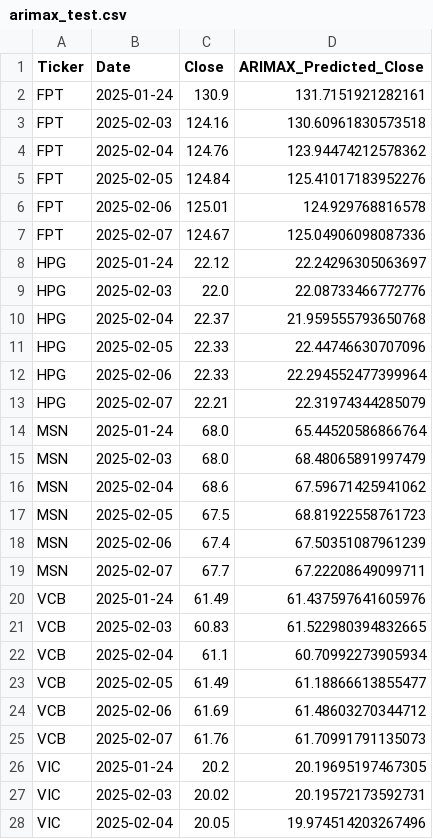
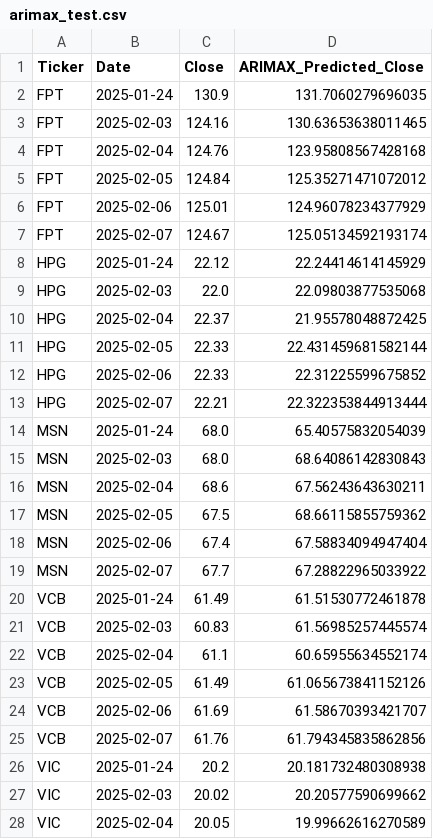
Before and after one commit to huyle1101/stock_price_prediction, a CSV file: sample_data/meta_features/meta_test/arimax_test.csv, drawn as a sheet; only a part is shown; the diff covers the shown part only.

```diff
--- a/sample_data/meta_features/meta_test/arimax_test.csv
+++ b/sample_data/meta_features/meta_test/arimax_test.csv
@@ -1,28 +1,28 @@
 Ticker,Date,Close,ARIMAX_Predicted_Close
-FPT,2025-01-24,130.9,131.7151921282161
-FPT,2025-02-03,124.16,130.60961830573518
-FPT,2025-02-04,124.76,123.94474212578362
-FPT,2025-02-05,124.84,125.41017183952276
-FPT,2025-02-06,125.01,124.929768816578
-FPT,2025-02-07,124.67,125.04906098087336
-HPG,2025-01-24,22.12,22.24296305063697
-HPG,2025-02-03,22.0,22.08733466772776
-HPG,2025-02-04,22.37,21.959555793650768
-HPG,2025-02-05,22.33,22.44746630707096
-HPG,2025-02-06,22.33,22.294552477399964
-HPG,2025-02-07,22.21,22.31974344285079
-MSN,2025-01-24,68.0,65.44520586866764
-MSN,2025-02-03,68.0,68.48065891997479
-MSN,2025-02-04,68.6,67.59671425941062
-MSN,2025-02-05,67.5,68.81922558761723
-MSN,2025-02-06,67.4,67.50351087961239
-MSN,2025-02-07,67.7,67.22208649099711
-VCB,2025-01-24,61.49,61.437597641605976
-VCB,2025-02-03,60.83,61.522980394832665
-VCB,2025-02-04,61.1,60.70992273905934
-VCB,2025-02-05,61.49,61.18866613855477
-VCB,2025-02-06,61.69,61.48603270344712
-VCB,2025-02-07,61.76,61.70991791135073
-VIC,2025-01-24,20.2,20.19695197467305
-VIC,2025-02-03,20.02,20.19572173592731
-VIC,2025-02-04,20.05,19.974514203267496
+FPT,2025-01-24,130.9,131.7060279696035
+FPT,2025-02-03,124.16,130.63653638011465
+FPT,2025-02-04,124.76,123.95808567428168
+FPT,2025-02-05,124.84,125.35271471072012
+FPT,2025-02-06,125.01,124.96078234377929
+FPT,2025-02-07,124.67,125.05134592193174
+HPG,2025-01-24,22.12,22.24414614145929
+HPG,2025-02-03,22.0,22.09803877535068
+HPG,2025-02-04,22.37,21.95578048872425
+HPG,2025-02-05,22.33,22.431459681582144
+HPG,2025-02-06,22.33,22.31225599675852
+HPG,2025-02-07,22.21,22.322353844913444
+MSN,2025-01-24,68.0,65.40575832054039
+MSN,2025-02-03,68.0,68.64086142830843
+MSN,2025-02-04,68.6,67.56243643630211
+MSN,2025-02-05,67.5,68.66115855759362
+MSN,2025-02-06,67.4,67.58834094947404
+MSN,2025-02-07,67.7,67.28822965033922
+VCB,2025-01-24,61.49,61.51530772461878
+VCB,2025-02-03,60.83,61.56985257445574
+VCB,2025-02-04,61.1,60.65955634552174
+VCB,2025-02-05,61.49,61.065673841152126
+VCB,2025-02-06,61.69,61.58670393421707
+VCB,2025-02-07,61.76,61.794345835862856
+VIC,2025-01-24,20.2,20.181732480308938
+VIC,2025-02-03,20.02,20.20577590699662
+VIC,2025-02-04,20.05,19.99662616270589
```
Also changed, not shown: 9 edited cells elsewhere in this file, reports/metrics/arimax/ARIMAX_HPG_metrics.csv, reports/metrics/arimax/ARIMAX_all_tickers.csv, 26 other files.
